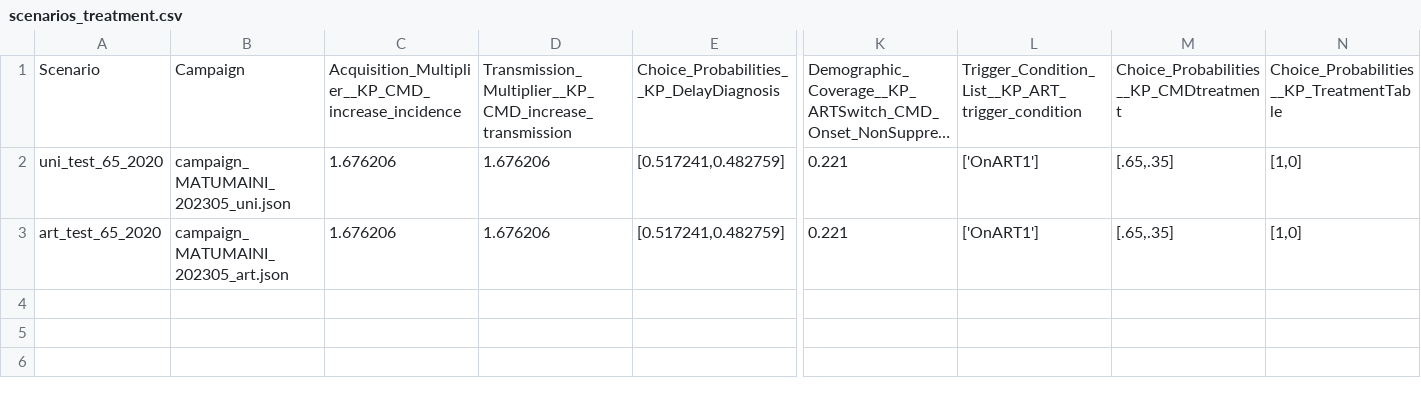
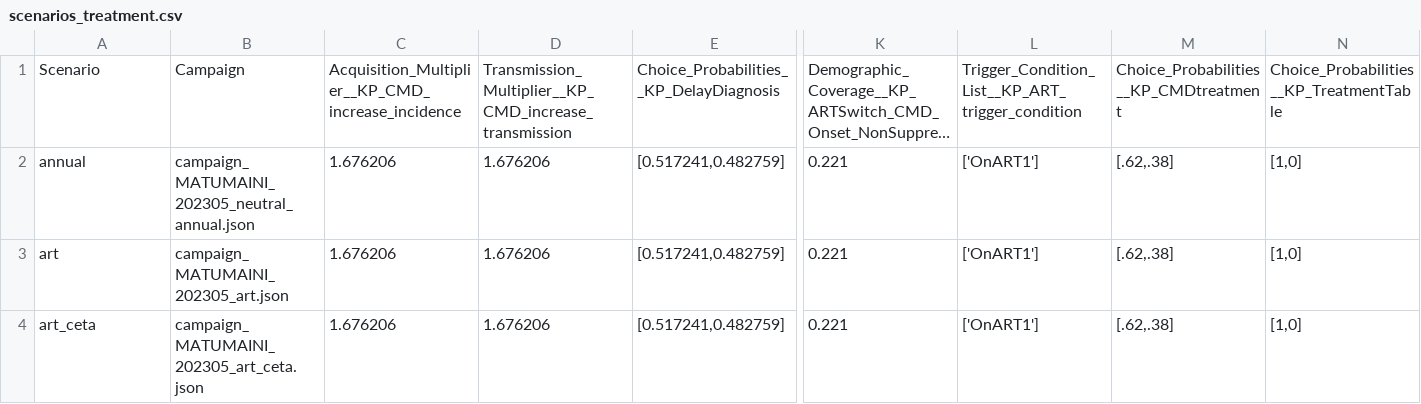
Before and after one commit to BershteynLab/MATUMAINI, a CSV file: 202301_Nyanza_MATUMAINI_MalariaOngoing/scenarios_treatment.csv, drawn as a sheet; only a part is shown, gaps mark what is left out; long unchanged cells end in …; rows hold the shown columns only; the diff names each change by its address in the sheet, - before the commit and + after, or states it on an @@ line.

Commit message:
Found error: treatment started too early for annual, art, ceta scenarios

```diff
--- a/202301_Nyanza_MATUMAINI_MalariaOngoing/scenarios_treatment.csv
+++ b/202301_Nyanza_MATUMAINI_MalariaOngoing/scenarios_treatment.csv
-A2: uni_test_65_2020
+A2: annual
-B2: campaign_MATUMAINI_202305_uni.json
+B2: campaign_MATUMAINI_202305_neutral_annual.json
-M2:M3: [.65,.35]
+M2:M3: [.62,.38]
-A3: art_test_65_2020
+A3: art
+row 4: art_ceta | campaign_MATUMAINI_202305_art_ceta.json | 1.676206 | 1.676206 | [0.517241,0.482759] | 0.221 | ['OnART1'] | [.62,.38] | [1,0]
```
Also changed, not shown: 5 other files.
